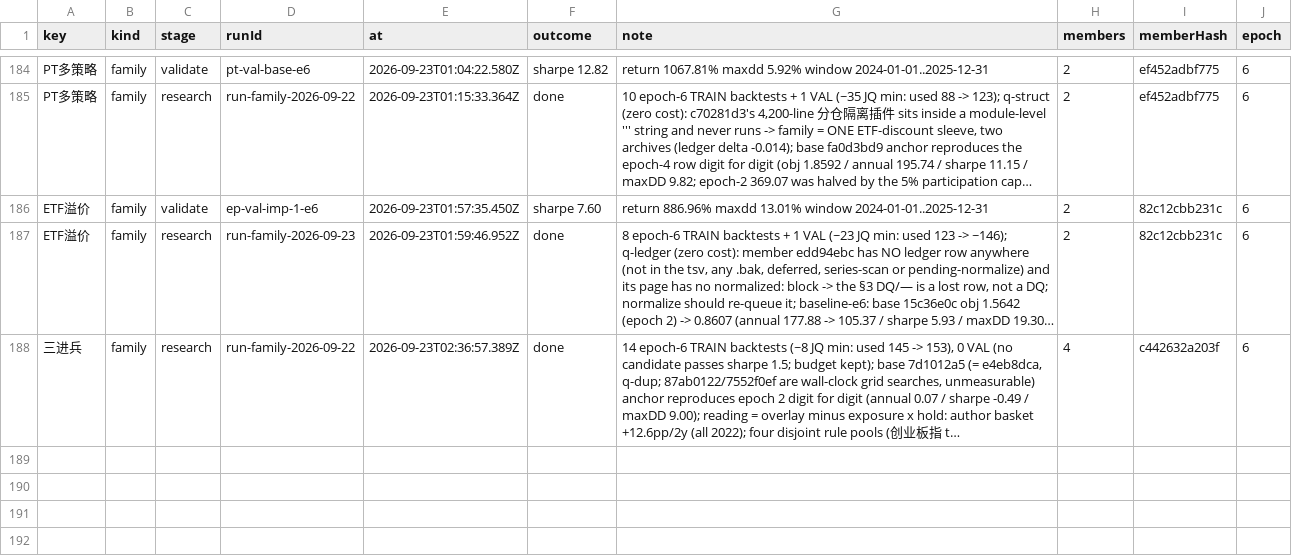
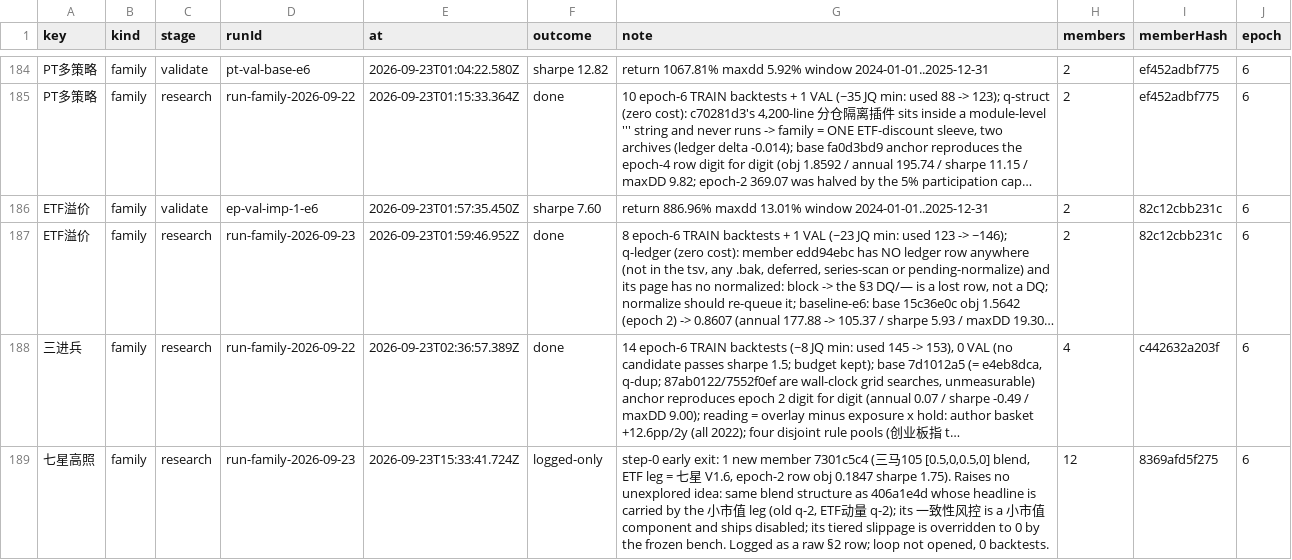
Before and after one commit to MohanShen/join-quant, a TSV file: data/consumption.tsv, drawn as a sheet; only a part is shown, gaps mark what is left out; long unchanged cells end in …; the diff names each change by its address in the sheet, - before the commit and + after, or states it on an @@ line.

```diff
--- a/data/consumption.tsv
+++ b/data/consumption.tsv
+row 189: 七星高照 | family | research | run-family-2026-09-23 | 2026-09-23T15:33:41.724Z | logged-only | step-0 early exit: 1 new member 7301c5c4 (三马105 [0.5,0,0.5,0] blend, ETF leg = 七星 V1.6, epoch-2 row obj 0.1847 sharpe 1.75). Raises no unexplored idea: same blend structure as 406a1e4d whose headline is carried by the 小市值 leg (old q-2, ETF动量 q-2); its 一致性风控 is a 小市值 component and ships disabled; its tiered slippage is overridden to 0 by the frozen bench. Logged as a raw §2 row; loop not opened, 0 backtests. | 12 | 8369afd5f275 | 6
```
Also changed, not shown: 1 other file.
